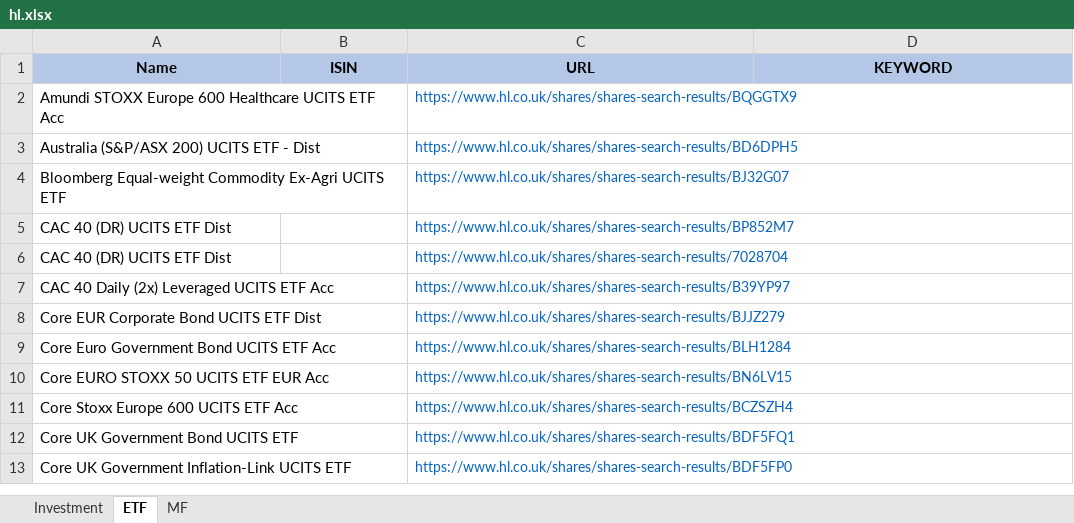
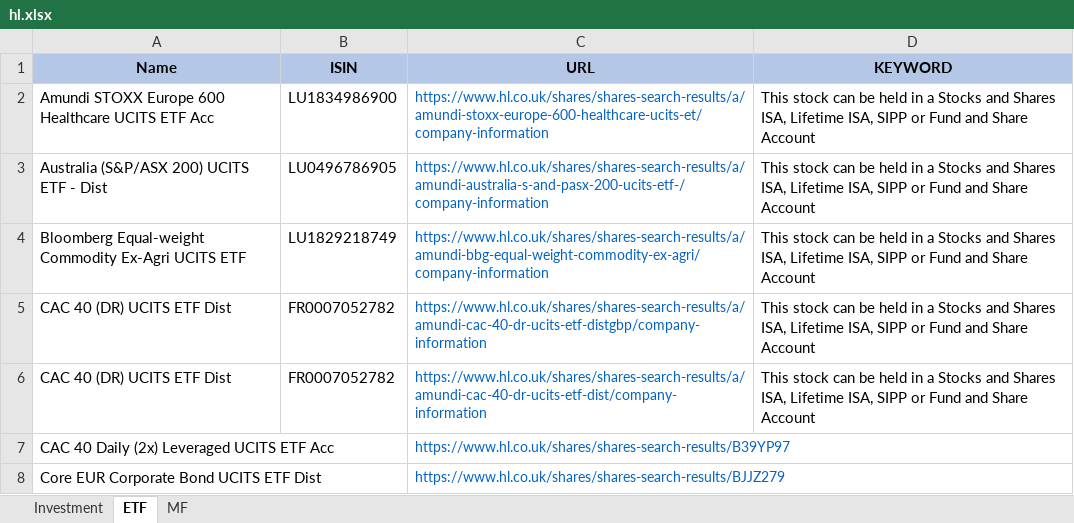
Before and after one commit to amineautomation2/concurrent, an Excel workbook: spreadsheet/hl.xlsx, sheet ETF, drawn as a sheet; only a part is shown; the shorter side is filled out with more unchanged rows; values as stored, in another font and other column widths than the file's, no borders; the diff names each change by its address in the sheet, - before the commit and + after, or states it on an @@ line.

```diff
--- a/spreadsheet/hl.xlsx (sheet ETF)
+++ b/spreadsheet/hl.xlsx (sheet ETF)
-B2 (ISIN): (empty)
+B2 (ISIN): LU1834986900
-C2 (URL): https://www.hl.co.uk/shares/shares-search-results/BQGGTX9
+C2 (URL): https://www.hl.co.uk/shares/shares-search-results/a/amundi-stoxx-europe-600-healthcare-ucits-et/company-information
-D2:D6 (KEYWORD): (empty)
+D2:D6 (KEYWORD): This stock can be held in a Stocks and Shares ISA, Lifetime ISA, SIPP or Fund and Share Account
-B3 (ISIN): (empty)
+B3 (ISIN): LU0496786905
-C3 (URL): https://www.hl.co.uk/shares/shares-search-results/BD6DPH5
+C3 (URL): https://www.hl.co.uk/shares/shares-search-results/a/amundi-australia-s-and-pasx-200-ucits-etf-/company-information
-B4 (ISIN): (empty)
+B4 (ISIN): LU1829218749
-C4 (URL): https://www.hl.co.uk/shares/shares-search-results/BJ32G07
+C4 (URL): https://www.hl.co.uk/shares/shares-search-results/a/amundi-bbg-equal-weight-commodity-ex-agri/company-information
-B5:B6 (ISIN): (empty)
+B5:B6 (ISIN): FR0007052782
-C5 (URL): https://www.hl.co.uk/shares/shares-search-results/BP852M7
+C5 (URL): https://www.hl.co.uk/shares/shares-search-results/a/amundi-cac-40-dr-ucits-etf-distgbp/company-information
-C6 (URL): https://www.hl.co.uk/shares/shares-search-results/7028704
+C6 (URL): https://www.hl.co.uk/shares/shares-search-results/a/amundi-cac-40-dr-ucits-etf-dist/company-information
```
Also changed, not shown: 5 other files.
